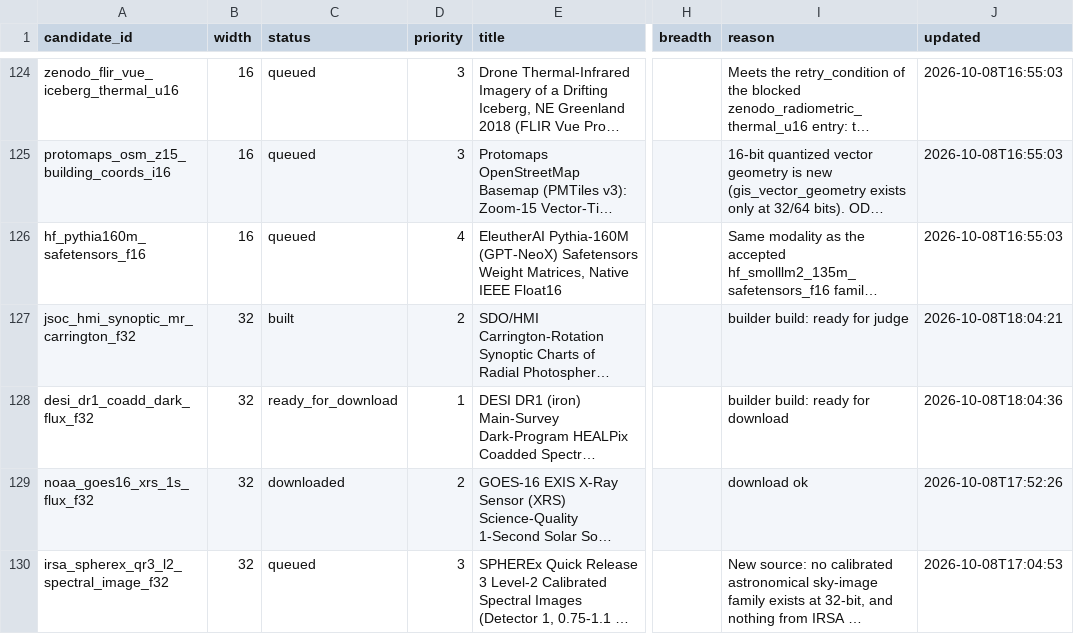
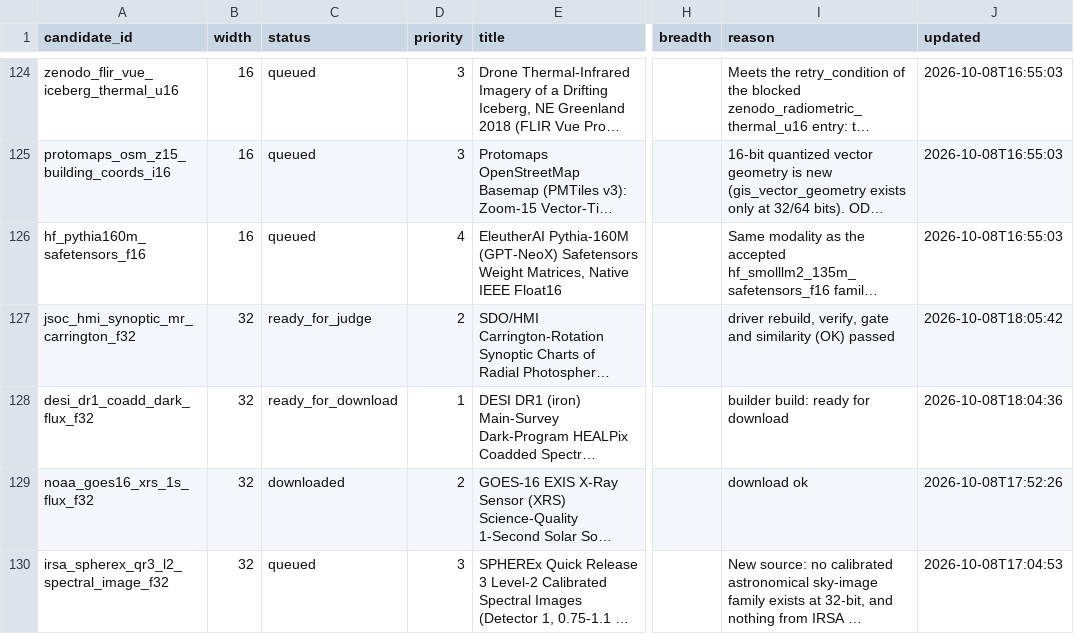
Before and after one commit to Cyan4973/public_datasets_collection, a TSV file: pipeline/candidates.tsv, drawn as a sheet; only a part is shown, gaps mark what is left out; long unchanged cells end in …; the diff covers the shown part only; the diff names each change by its address in the sheet, - before the commit and + after, or states it on an @@ line.

```diff
--- a/pipeline/candidates.tsv
+++ b/pipeline/candidates.tsv
-C127 (status): built
+C127 (status): ready_for_judge
-I127 (reason): builder build: ready for judge
+I127 (reason): driver rebuild, verify, gate and similarity (OK) passed
-J127 (updated): 2026-10-08T18:04:21
+J127 (updated): 2026-10-08T18:05:42
```
Also changed, not shown: 6 edited cells elsewhere in this file, attempts/dataset_status.tsv, 1 other file.
